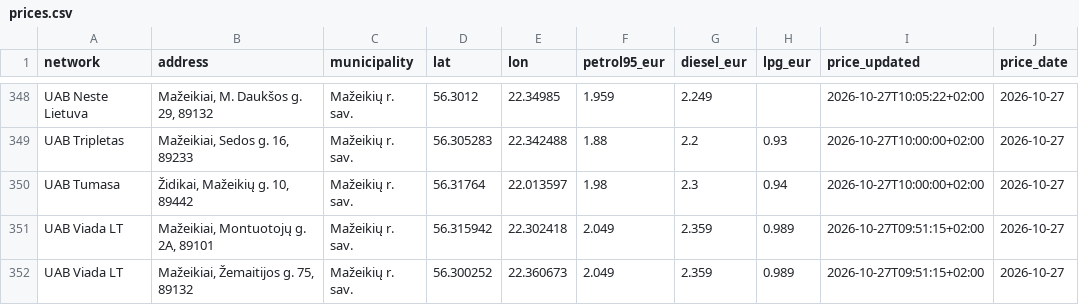
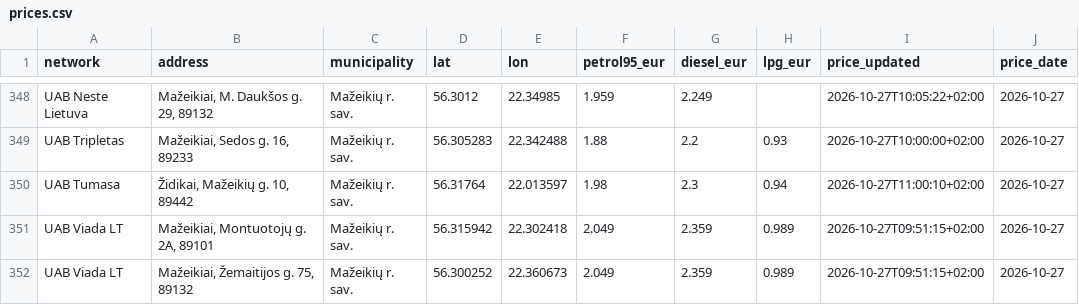
Before and after one commit to linciuz/Kuro-kainos-Lietuvoje, a CSV file: api/prices.csv, drawn as a sheet; only a part is shown, gaps mark what is left out.

```diff
--- a/api/prices.csv
+++ b/api/prices.csv
@@ -349,3 +349,3 @@ UAB Neste Lietuva,"Mažeikiai, M. Daukšos g. 29, 89132",Mažeikių r. sav.,56.3
 UAB Tripletas,"Mažeikiai, Sedos g. 16, 89233",Mažeikių r. sav.,56.305283,22.342488,1.88,2.2,0.93,2026-10-27T10:00:00+02:00,2026-10-27
-UAB Tumasa,"Židikai, Mažeikių g. 10, 89442",Mažeikių r. sav.,56.31764,22.013597,1.98,2.3,0.94,2026-10-27T10:00:00+02:00,2026-10-27
+UAB Tumasa,"Židikai, Mažeikių g. 10, 89442",Mažeikių r. sav.,56.31764,22.013597,1.98,2.3,0.94,2026-10-27T11:00:10+02:00,2026-10-27
 UAB Viada LT,"Mažeikiai, Montuotojų g. 2A, 89101",Mažeikių r. sav.,56.315942,22.302418,2.049,2.359,0.989,2026-10-27T09:51:15+02:00,2026-10-27
```
Also changed, not shown: 10 other files.
